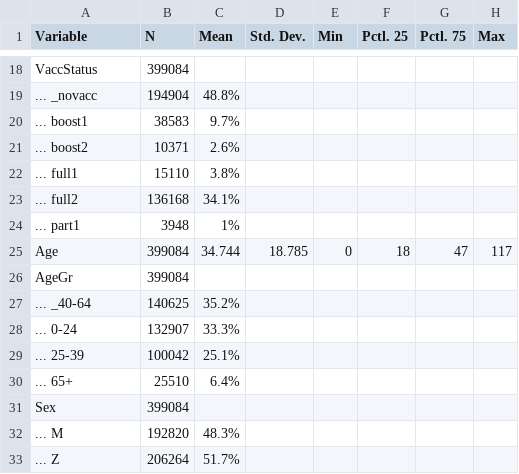
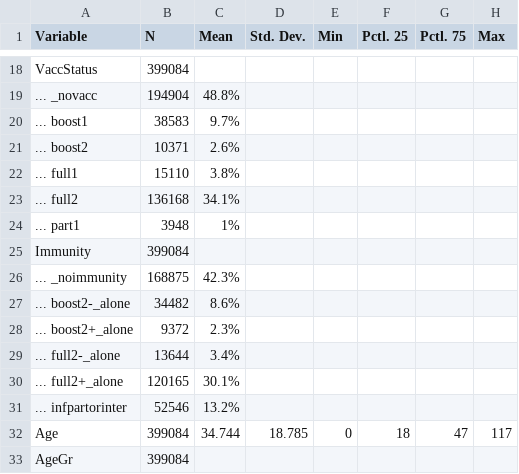
Before and after one commit to bisop-repo/omicronprotection, a CSV file: Vyvanuti/outputs/logreg_HInteractions/input_summary.csv, drawn as a sheet; only a part is shown, gaps mark what is left out; the shorter side is filled out with more unchanged rows.

```diff
--- a/Vyvanuti/outputs/logreg_HInteractions/input_summary.csv
+++ b/Vyvanuti/outputs/logreg_HInteractions/input_summary.csv
@@ -24,2 +24,9 @@
 "... part1","3948","1%","","","","",""
+"Immunity","399084","","","","","",""
+"... _noimmunity","168875","42.3%","","","","",""
+"... boost2-_alone","34482","8.6%","","","","",""
+"... boost2+_alone","9372","2.3%","","","","",""
+"... full2-_alone","13644","3.4%","","","","",""
+"... full2+_alone","120165","30.1%","","","","",""
+"... infpartorinter","52546","13.2%","","","","",""
 "Age","399084","34.744","18.785","0","18","47","117"
```
Also changed, not shown: Vyvanuti/outputs/logreg_HInteractions/model_data.csv, Vyvanuti/outputs/logreg_IPInteractions/input_summary.csv, 19 other files.
